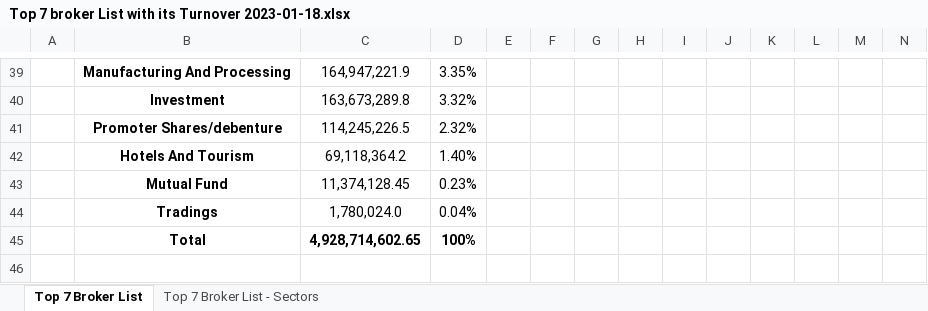
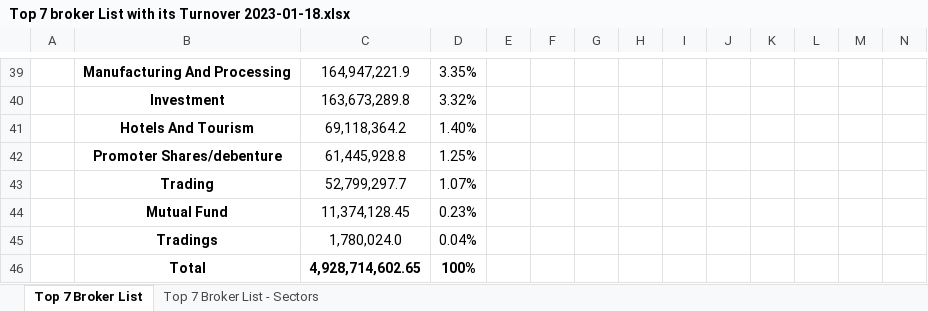
Before and after one commit to researchnibl/Automation_data_collection, an Excel workbook: Daily_Report/Top 7 broker List with its Turnover 2023-01-18.xlsx, sheet Top 7 Broker List, drawn as a sheet; only a part is shown, gaps mark what is left out; values as stored, in another font and other column widths than the file's, no borders; removed rows and columns are numbered as before the commit, all else as after; rows hold the shown columns only; the diff names each change by its address in the sheet, - before the commit and + after, or states it on an @@ line.

```diff
--- a/Daily_Report/Top 7 broker List with its Turnover 2023-01-18.xlsx (sheet Top 7 Broker List)
+++ b/Daily_Report/Top 7 broker List with its Turnover 2023-01-18.xlsx (sheet Top 7 Broker List)
-row 41:  | Promoter Shares/debenture | 114,245,226.5 | 2.32%
+row 42:  | Promoter Shares/debenture | 61,445,928.8 | 1.25%
+row 43:  | Trading | 52,799,297.7 | 1.07%
```
Also changed, not shown: sheet Top 7 Broker List - Sectors, 1 other file.
